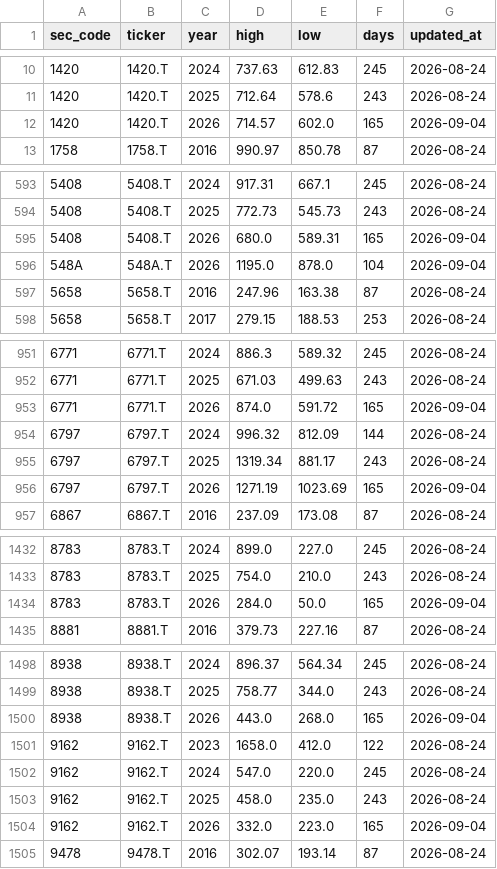
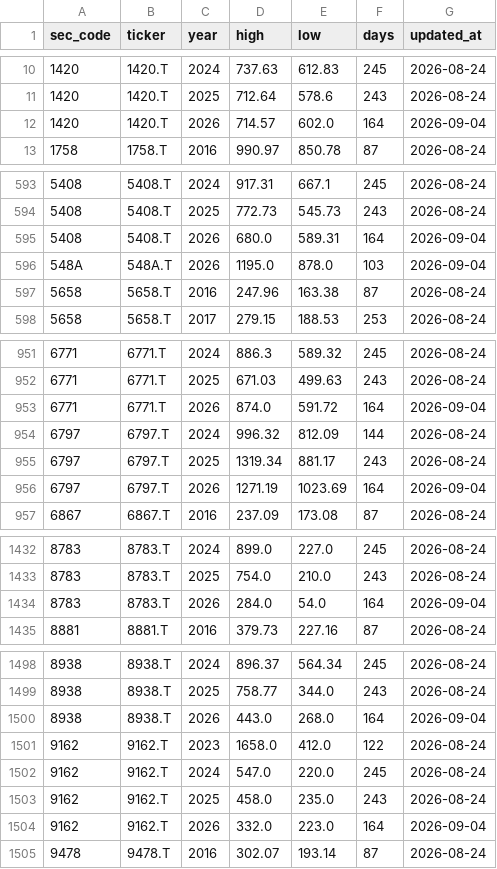
Before and after one commit to koureisyayou/kensaku_net001, a CSV file: yearly_high_low.csv, drawn as a sheet; only a part is shown, gaps mark what is left out; the diff covers the shown part only.

```diff
--- a/yearly_high_low.csv
+++ b/yearly_high_low.csv
@@ -11,3 +11,3 @@
 1420,1420.T,2025,712.64,578.6,243,2026-08-24
-1420,1420.T,2026,714.57,602.0,165,2026-09-04
+1420,1420.T,2026,714.57,602.0,164,2026-09-04
 1758,1758.T,2016,990.97,850.78,87,2026-08-24
@@ -594,4 +594,4 @@
 5408,5408.T,2025,772.73,545.73,243,2026-08-24
-5408,5408.T,2026,680.0,589.31,165,2026-09-04
-548A,548A.T,2026,1195.0,878.0,104,2026-09-04
+5408,5408.T,2026,680.0,589.31,164,2026-09-04
+548A,548A.T,2026,1195.0,878.0,103,2026-09-04
 5658,5658.T,2016,247.96,163.38,87,2026-08-24
@@ -952,6 +952,6 @@
 6771,6771.T,2025,671.03,499.63,243,2026-08-24
-6771,6771.T,2026,874.0,591.72,165,2026-09-04
+6771,6771.T,2026,874.0,591.72,164,2026-09-04
 6797,6797.T,2024,996.32,812.09,144,2026-08-24
 6797,6797.T,2025,1319.34,881.17,243,2026-08-24
-6797,6797.T,2026,1271.19,1023.69,165,2026-09-04
+6797,6797.T,2026,1271.19,1023.69,164,2026-09-04
 6867,6867.T,2016,237.09,173.08,87,2026-08-24
@@ -1433,3 +1433,3 @@
 8783,8783.T,2025,754.0,210.0,243,2026-08-24
-8783,8783.T,2026,284.0,50.0,165,2026-09-04
+8783,8783.T,2026,284.0,54.0,164,2026-09-04
 8881,8881.T,2016,379.73,227.16,87,2026-08-24
@@ -1499,3 +1499,3 @@
 8938,8938.T,2025,758.77,344.0,243,2026-08-24
-8938,8938.T,2026,443.0,268.0,165,2026-09-04
+8938,8938.T,2026,443.0,268.0,164,2026-09-04
 9162,9162.T,2023,1658.0,412.0,122,2026-08-24
@@ -1503,3 +1503,3 @@
 9162,9162.T,2025,458.0,235.0,243,2026-08-24
-9162,9162.T,2026,332.0,223.0,165,2026-09-04
+9162,9162.T,2026,332.0,223.0,164,2026-09-04
 9478,9478.T,2016,302.07,193.14,87,2026-08-24
```
Also changed, not shown: 123 edited cells elsewhere in this file, local_prices.csv, net_net_candidates.csv, 7 other files.
